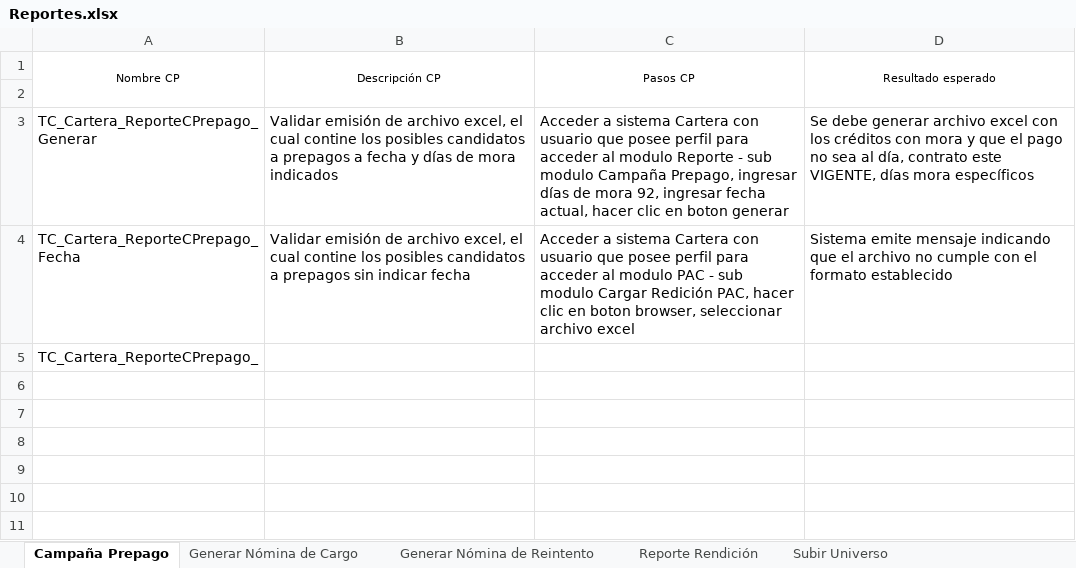
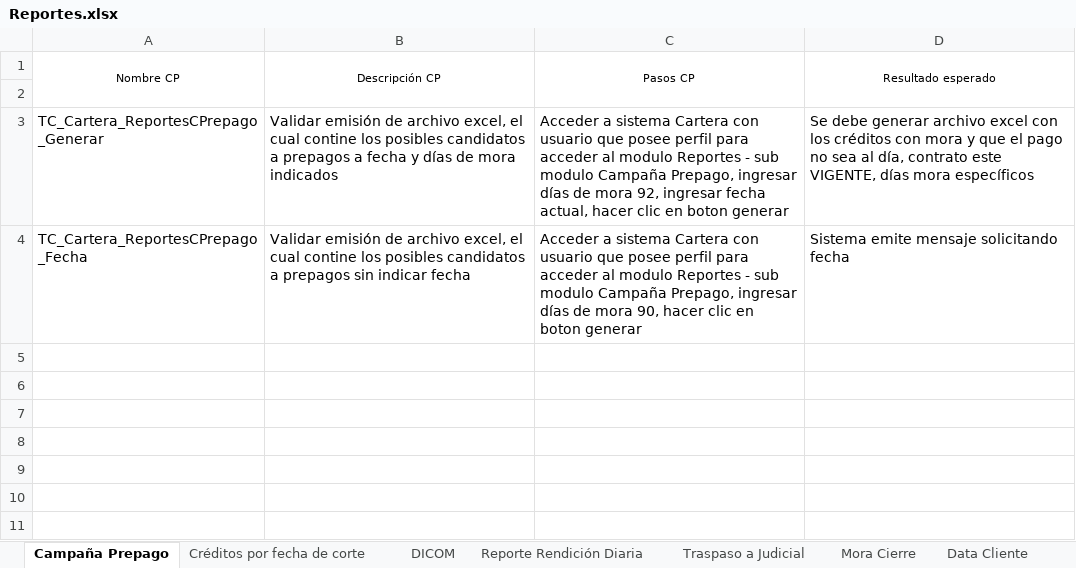
Before and after one commit to mvilches2508/Global-Testing, an Excel workbook: Casos Cartera/Reportes.xlsx, sheet Campaña Prepago, drawn as a sheet; only a part is shown; values as stored, in another font and other column widths than the file's, no borders; the diff names each change by its address in the sheet, - before the commit and + after, or states it on an @@ line.

```diff
--- a/Casos Cartera/Reportes.xlsx (sheet Campaña Prepago)
+++ b/Casos Cartera/Reportes.xlsx (sheet Campaña Prepago)
-sheet tab: Generar Nómina de Cargo
+sheet tab: Créditos por fecha de corte
-sheet tab: Generar Nómina de Reintento
+sheet tab: DICOM
-sheet tab: Reporte Rendición
+sheet tab: Reporte Rendición Diaria
-sheet tab: Subir Universo
+sheet tab: Traspaso a Judicial
+sheet tab: Mora Cierre
+sheet tab: Data Cliente
-A3 (Nombre CP): TC_Cartera_ReporteCPrepago_Generar
+A3 (Nombre CP): TC_Cartera_ReportesCPrepago_Generar
-C3 (Pasos CP): …al modulo Reporte - sub…
+C3 (Pasos CP): …al modulo Reportes - sub…
-A4 (Nombre CP): TC_Cartera_ReporteCPrepago_Fecha
+A4 (Nombre CP): TC_Cartera_ReportesCPrepago_Fecha
-C4 (Pasos CP): …al modulo PAC - sub modulo Cargar Redición PAC, hacer clic en boton browser, seleccionar archivo excel
+C4 (Pasos CP): …al modulo Reportes - sub modulo Campaña Prepago, ingresar días de mora 90, hacer clic en boton generar
-D4 (Resultado esperado): …emite mensaje indicando que el archivo no cumple con el formato establecido
+D4 (Resultado esperado): …emite mensaje solicitando fecha
-A5 (Nombre CP): TC_Cartera_ReporteCPrepago_
+A5 (Nombre CP): (empty)
```
Also changed, not shown: sheet Traspaso a Judicial, sheet Créditos por fecha de corte, sheet Reporte Rendición Diaria, other sheet tabs.
